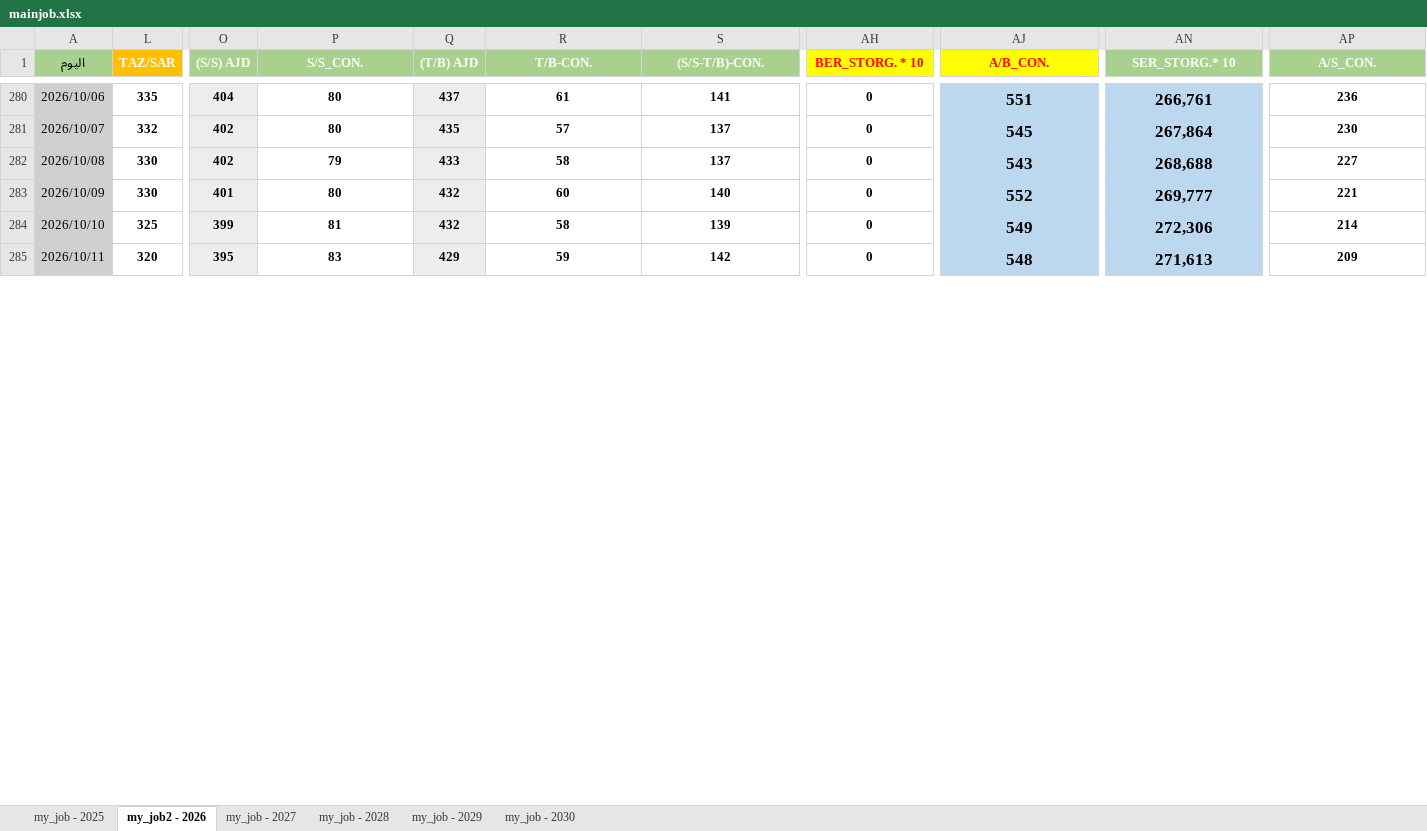
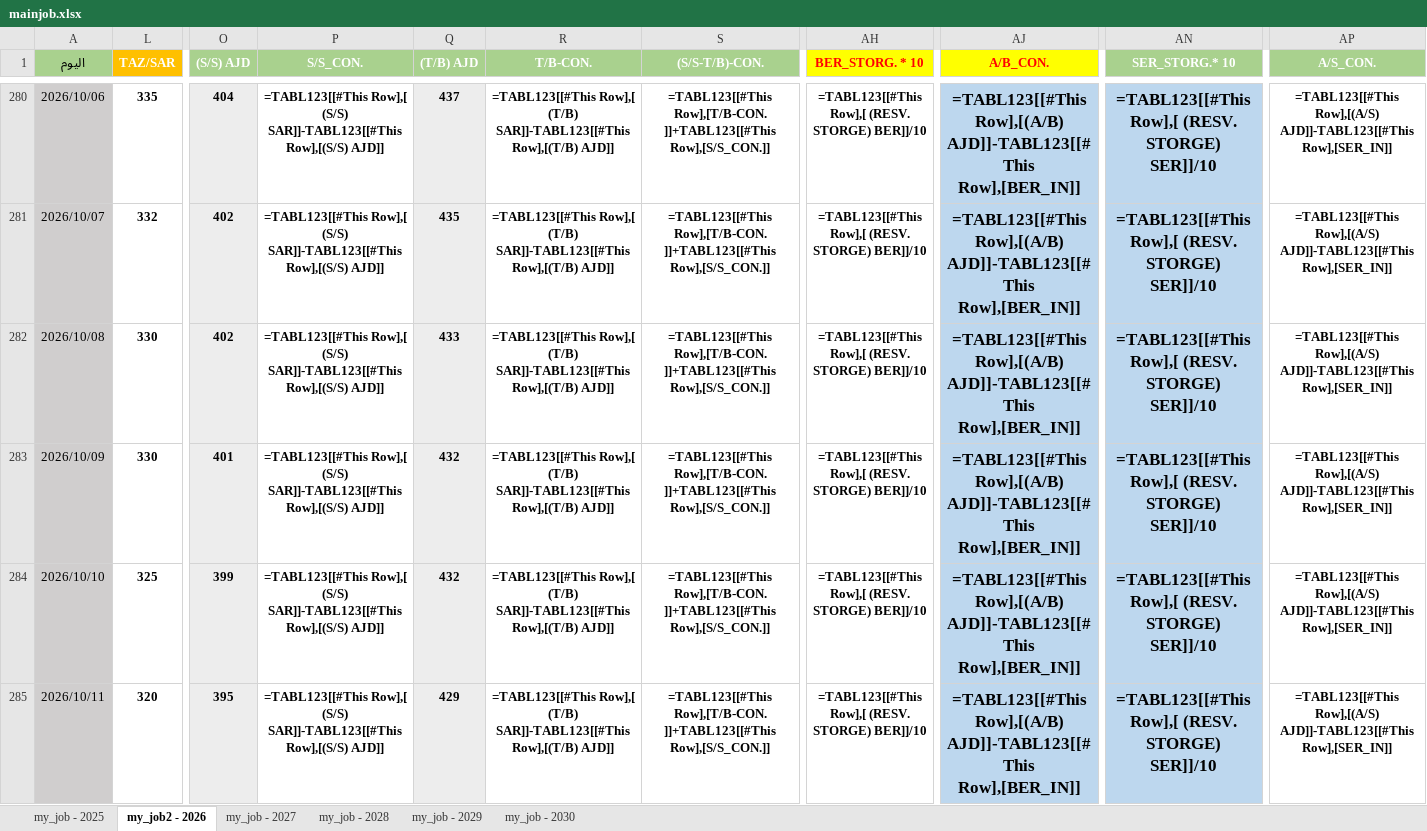
Before and after one commit to nasserab965-art/ajdabiya-control-system, an Excel workbook: mainjob.xlsx, sheet my_job2 - 2026, drawn as a sheet; only a part is shown, gaps mark what is left out; values as stored, in another font and other column widths than the file's, no borders; formulas without a stored value are shown as written; table styles not drawn; the diff covers the shown part only; the diff names each change by its address in the sheet, - before the commit and + after, or states it on an @@ line.

```diff
--- a/mainjob.xlsx (sheet my_job2 - 2026)
+++ b/mainjob.xlsx (sheet my_job2 - 2026)
-P280:P281 (S/S_CON.): 80
+P280:P281 (S/S_CON.): =TABL123[[#This Row],[ (S/S) SAR]]-TABL123[[#This Row],[(S/S) AJD]]
-R280 (T/B-CON.): 61
+R280 (T/B-CON.): =TABL123[[#This Row],[ (T/B) SAR]]-TABL123[[#This Row],[(T/B) AJD]]
-S280 ((S/S-T/B)-CON.): 141
+S280 ((S/S-T/B)-CON.): =TABL123[[#This Row],[T/B-CON.]]+TABL123[[#This Row],[S/S_CON.]]
-AH280:AH285 (BER_STORG. * 10): 0
+AH280:AH285 (BER_STORG. * 10): =TABL123[[#This Row],[ (RESV. STORGE) BER]]/10
-AJ280 (A/B_CON.): 551
+AJ280 (A/B_CON.): =TABL123[[#This Row],[(A/B) AJD]]-TABL123[[#This Row],[BER_IN]]
-AN280 (SER_STORG.* 10): 266,761
+AN280 (SER_STORG.* 10): =TABL123[[#This Row],[ (RESV. STORGE) SER]]/10
-AP280 (A/S_CON.): 236
+AP280 (A/S_CON.): =TABL123[[#This Row],[(A/S) AJD]]-TABL123[[#This Row],[SER_IN]]
-R281 (T/B-CON.): 57
+R281 (T/B-CON.): =TABL123[[#This Row],[ (T/B) SAR]]-TABL123[[#This Row],[(T/B) AJD]]
-S281:S282 ((S/S-T/B)-CON.): 137
+S281:S282 ((S/S-T/B)-CON.): =TABL123[[#This Row],[T/B-CON.]]+TABL123[[#This Row],[S/S_CON.]]
-AJ281 (A/B_CON.): 545
+AJ281 (A/B_CON.): =TABL123[[#This Row],[(A/B) AJD]]-TABL123[[#This Row],[BER_IN]]
-AN281 (SER_STORG.* 10): 267,864
+AN281 (SER_STORG.* 10): =TABL123[[#This Row],[ (RESV. STORGE) SER]]/10
-AP281 (A/S_CON.): 230
+AP281 (A/S_CON.): =TABL123[[#This Row],[(A/S) AJD]]-TABL123[[#This Row],[SER_IN]]
-P282 (S/S_CON.): 79
+P282 (S/S_CON.): =TABL123[[#This Row],[ (S/S) SAR]]-TABL123[[#This Row],[(S/S) AJD]]
-R282 (T/B-CON.): 58
+R282 (T/B-CON.): =TABL123[[#This Row],[ (T/B) SAR]]-TABL123[[#This Row],[(T/B) AJD]]
-AJ282 (A/B_CON.): 543
+AJ282 (A/B_CON.): =TABL123[[#This Row],[(A/B) AJD]]-TABL123[[#This Row],[BER_IN]]
-AN282 (SER_STORG.* 10): 268,688
+AN282 (SER_STORG.* 10): =TABL123[[#This Row],[ (RESV. STORGE) SER]]/10
-AP282 (A/S_CON.): 227
+AP282 (A/S_CON.): =TABL123[[#This Row],[(A/S) AJD]]-TABL123[[#This Row],[SER_IN]]
-P283 (S/S_CON.): 80
+P283 (S/S_CON.): =TABL123[[#This Row],[ (S/S) SAR]]-TABL123[[#This Row],[(S/S) AJD]]
-R283 (T/B-CON.): 60
+R283 (T/B-CON.): =TABL123[[#This Row],[ (T/B) SAR]]-TABL123[[#This Row],[(T/B) AJD]]
-S283 ((S/S-T/B)-CON.): 140
+S283 ((S/S-T/B)-CON.): =TABL123[[#This Row],[T/B-CON.]]+TABL123[[#This Row],[S/S_CON.]]
-AJ283 (A/B_CON.): 552
+AJ283 (A/B_CON.): =TABL123[[#This Row],[(A/B) AJD]]-TABL123[[#This Row],[BER_IN]]
-AN283 (SER_STORG.* 10): 269,777
+AN283 (SER_STORG.* 10): =TABL123[[#This Row],[ (RESV. STORGE) SER]]/10
-AP283 (A/S_CON.): 221
+AP283 (A/S_CON.): =TABL123[[#This Row],[(A/S) AJD]]-TABL123[[#This Row],[SER_IN]]
-P284 (S/S_CON.): 81
+P284 (S/S_CON.): =TABL123[[#This Row],[ (S/S) SAR]]-TABL123[[#This Row],[(S/S) AJD]]
-R284 (T/B-CON.): 58
+R284 (T/B-CON.): =TABL123[[#This Row],[ (T/B) SAR]]-TABL123[[#This Row],[(T/B) AJD]]
-S284 ((S/S-T/B)-CON.): 139
+S284 ((S/S-T/B)-CON.): =TABL123[[#This Row],[T/B-CON.]]+TABL123[[#This Row],[S/S_CON.]]
-AJ284 (A/B_CON.): 549
+AJ284 (A/B_CON.): =TABL123[[#This Row],[(A/B) AJD]]-TABL123[[#This Row],[BER_IN]]
-AN284 (SER_STORG.* 10): 272,306
+AN284 (SER_STORG.* 10): =TABL123[[#This Row],[ (RESV. STORGE) SER]]/10
-AP284 (A/S_CON.): 214
+AP284 (A/S_CON.): =TABL123[[#This Row],[(A/S) AJD]]-TABL123[[#This Row],[SER_IN]]
-P285 (S/S_CON.): 83
+P285 (S/S_CON.): =TABL123[[#This Row],[ (S/S) SAR]]-TABL123[[#This Row],[(S/S) AJD]]
-R285 (T/B-CON.): 59
+R285 (T/B-CON.): =TABL123[[#This Row],[ (T/B) SAR]]-TABL123[[#This Row],[(T/B) AJD]]
-S285 ((S/S-T/B)-CON.): 142
+S285 ((S/S-T/B)-CON.): =TABL123[[#This Row],[T/B-CON.]]+TABL123[[#This Row],[S/S_CON.]]
-AJ285 (A/B_CON.): 548
+AJ285 (A/B_CON.): =TABL123[[#This Row],[(A/B) AJD]]-TABL123[[#This Row],[BER_IN]]
-AN285 (SER_STORG.* 10): 271,613
+AN285 (SER_STORG.* 10): =TABL123[[#This Row],[ (RESV. STORGE) SER]]/10
-AP285 (A/S_CON.): 209
+AP285 (A/S_CON.): =TABL123[[#This Row],[(A/S) AJD]]-TABL123[[#This Row],[SER_IN]]
```
Also changed, not shown: 602 edited cells elsewhere in this sheet, sheet my_job - 2025, sheet my_job - 2028, sheet my_job - 2029, sheet my_job - 2030, sheet my_job - 2027, hidden cells.
